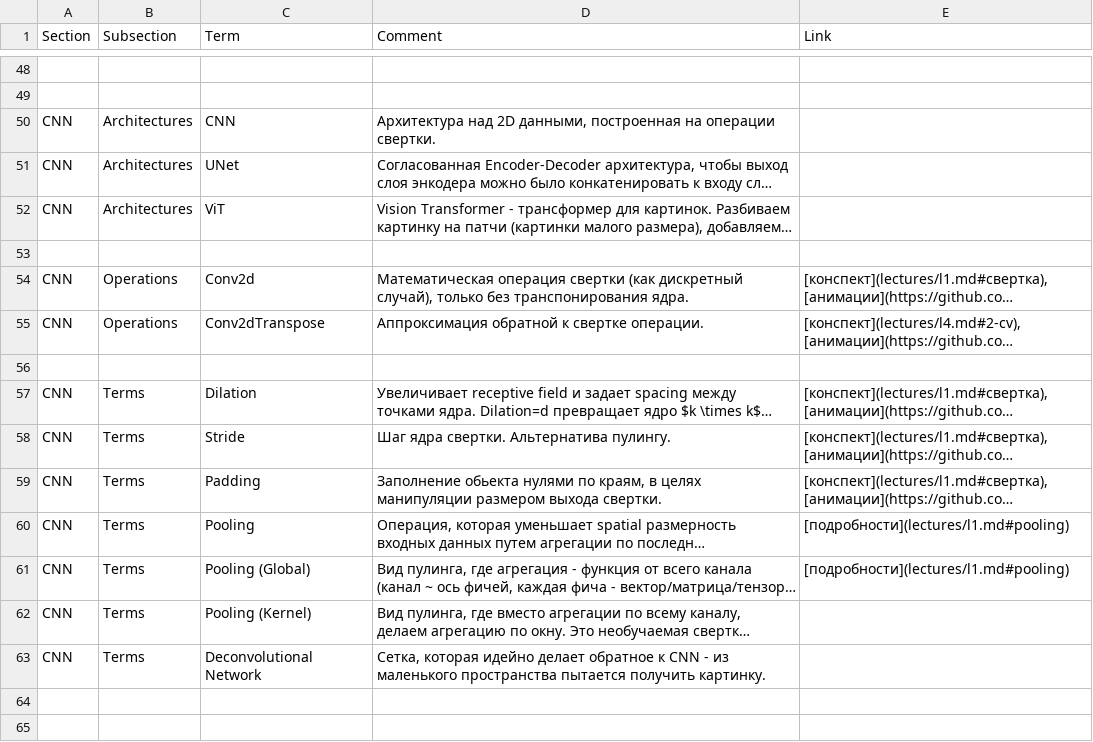
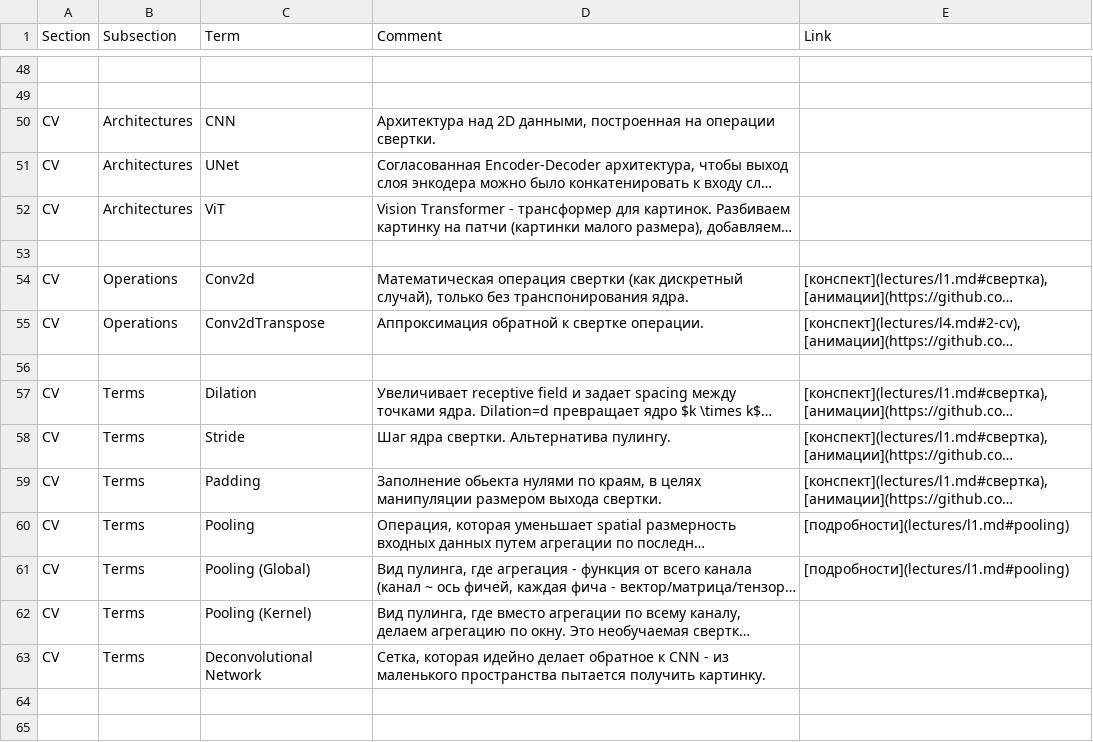
Before and after one commit to vagizD/ysda2025_ml2_tesaurus, a CSV file: vocab.csv, drawn as a sheet; only a part is shown, gaps mark what is left out; long unchanged cells end in …; the diff names each change by its address in the sheet, - before the commit and + after, or states it on an @@ line.

Commit message:
Rename subsection: CNN -> CV

```diff
--- a/vocab.csv
+++ b/vocab.csv
-A50:A52 (Section): CNN
+A50:A52 (Section): CV
-A54:A55 (Section): CNN
+A54:A55 (Section): CV
-A57:A63 (Section): CNN
+A57:A63 (Section): CV
```
Also changed, not shown: 2 other files.
